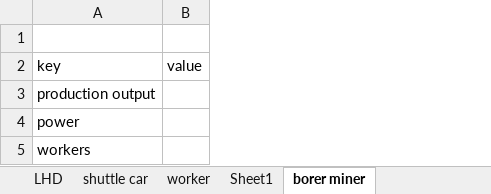
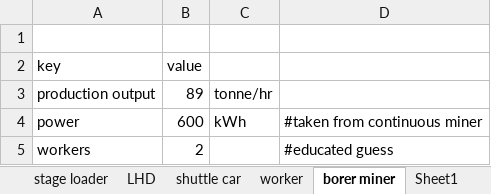
Before and after one commit to jfgphillips/FUSE-V2, an Excel workbook: data/mine_attributes.xlsx, sheet borer miner, drawn as a sheet; values as stored, in another font and other column widths than the file's, no borders; the diff names each change by its address in the sheet, - before the commit and + after, or states it on an @@ line.

```diff
--- a/data/mine_attributes.xlsx (sheet borer miner)
+++ b/data/mine_attributes.xlsx (sheet borer miner)
@@ sheet tab order changed: stage loader | LHD | shuttle car | worker | borer miner | Sheet1 @@
+column C, rows 3-4: tonne/hr | kWh
+column D, rows 4-5: #taken from continuous miner | #educated guess
-B3 (value): (empty)
+B3 (value): 89
-B4 (value): (empty)
+B4 (value): 600
-B5 (value): (empty)
+B5 (value): 2
```
Also changed, not shown: sheet longwall shearer, sheet stage loader, sheet AFC, other sheet tabs, data/LDH_attributes.xlsx, 8 other files.
